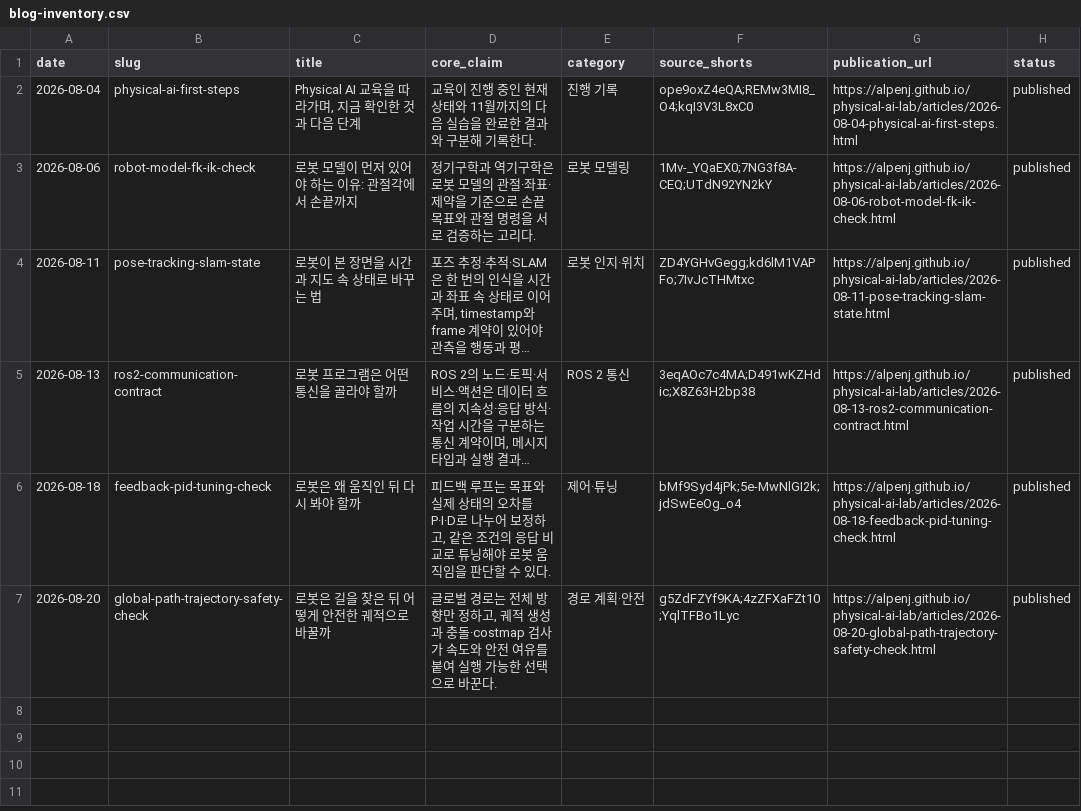
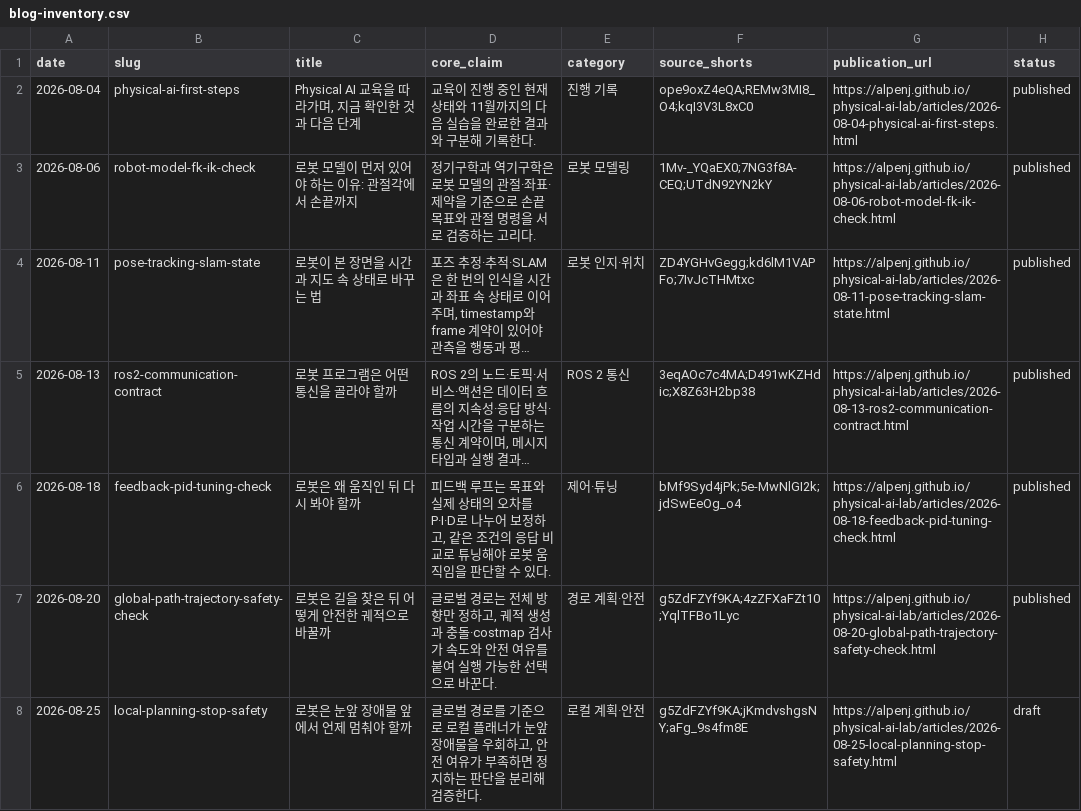
Before and after one commit to Alpenj/physical-ai-lab, a CSV file: data/blog-inventory.csv, drawn as a sheet; long unchanged cells end in …; the diff names each change by its address in the sheet, - before the commit and + after, or states it on an @@ line.

Commit message:
Register 2026-08-25 deep dive draft

```diff
--- a/data/blog-inventory.csv
+++ b/data/blog-inventory.csv
+row 8: 2026-08-25 | local-planning-stop-safety | 로봇은 눈앞 장애물 앞에서 언제 멈춰야 할까 | 글로벌 경로를 기준으로 로컬 플래너가 눈앞 장애물을 우회하고, 안전 여유가 부족하면 정지하는 판단을 분리해 검증한다. | 로컬 계획·안전 | g5ZdFZYf9KA;jKmdvshgsNY;aFg_9s4fm8E | https://alpenj.github.io/physical-ai-lab/articles/2026-08-25-local-planning-stop-safety.html | draft
```
